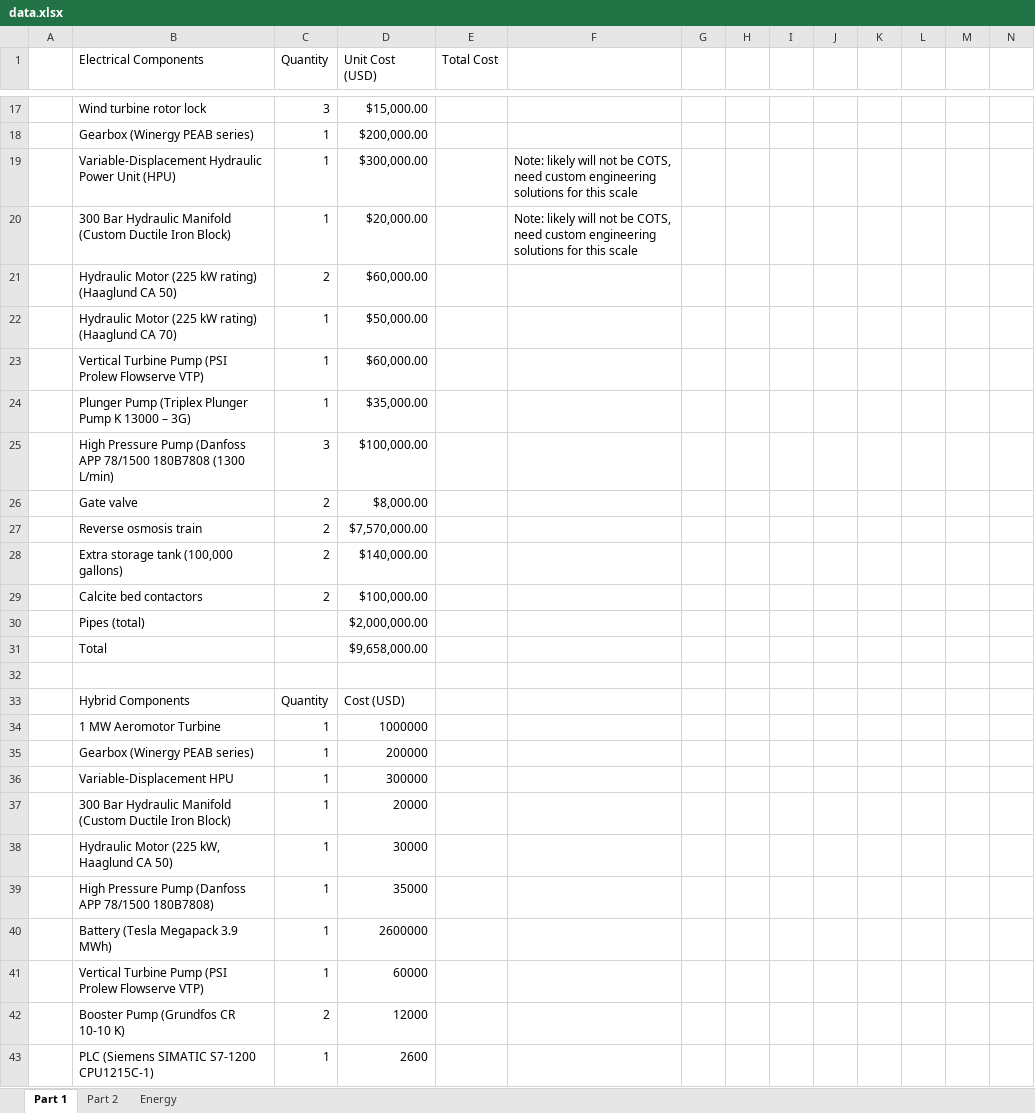
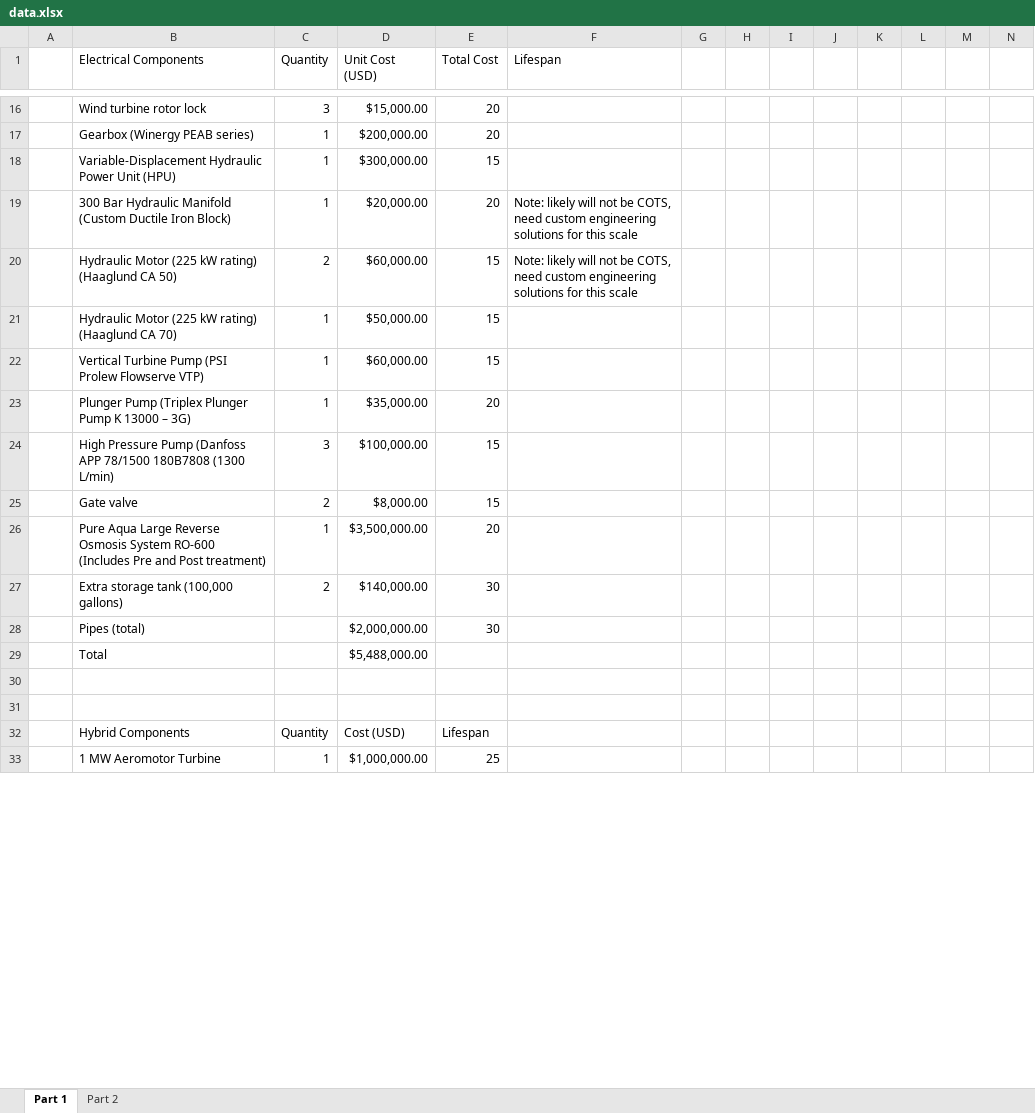
Before and after one commit to kyr297-lang/desalination-dashboard, an Excel workbook: data.xlsx, sheet Part 1, drawn as a sheet; only a part is shown, gaps mark what is left out; values as stored, in another font and other column widths than the file's, no cell formats; removed rows and columns are numbered as before the commit, all else as after; rows hold the shown columns only; the diff covers the shown part only; the diff names each change by its address in the sheet, - before the commit and + after, or states it on an @@ line.

Commit message:
fix: update component names in config and remove hybrid equipment gate
- Rename RO/filtration entries to match actual BOM items in all three systems
- Remove calcite bed contactors from mechanical and electrical support stages
- Add hybrid Power & Drive components (alternator, rectifier, updated motor/battery names)
- Remove hybrid equipment gate logic from equipment_grid.py
- Update data.xlsx with latest BOM data

```diff
--- a/data.xlsx (sheet Part 1)
+++ b/data.xlsx (sheet Part 1)
-sheet tab: Energy
-F1: (empty)
+F1: Lifespan
-E16:E17 (Total Cost): (empty)
+E16:E17 (Total Cost): 20
-E18 (Total Cost): (empty)
+E18 (Total Cost): 15
-F18 (Lifespan): Note: likely will not be COTS, need custom engineering solutions for this scale
+F18 (Lifespan): (empty)
-E19 (Total Cost): (empty)
+E19 (Total Cost): 20
-E20:E22 (Total Cost): (empty)
+E20:E22 (Total Cost): 15
-F20 (Lifespan): (empty)
+F20 (Lifespan): Note: likely will not be COTS, need custom engineering solutions for this scale
-E23 (Total Cost): (empty)
+E23 (Total Cost): 20
-E24:E25 (Total Cost): (empty)
+E24:E25 (Total Cost): 15
-row 27:  | Reverse osmosis train | 2 | $7,570,000.00
+row 26:  | Pure Aqua Large Reverse Osmosis System RO-600 (Includes Pre and Post treatment) | 1 | $3,500,000.00 | 20
-E27 (Total Cost): (empty)
+E27 (Total Cost): 30
-row 29:  | Calcite bed contactors | 2 | $100,000.00
-E28 (Total Cost): (empty)
+E28 (Total Cost): 30
-D29 (Unit Cost (USD)): $9,658,000.00
+D29 (Unit Cost (USD)): $5,488,000.00
+row 31: (empty)
-E32 (Total Cost): (empty)
+E32 (Total Cost): Lifespan
-D33 (Unit Cost (USD)): 1000000
+D33 (Unit Cost (USD)): $1,000,000.00
-E33 (Total Cost): (empty)
+E33 (Total Cost): 25
-row 35:  | Gearbox (Winergy PEAB series) | 1 | 200000
-row 36:  | Variable-Displacement HPU | 1 | 300000
-row 37:  | 300 Bar Hydraulic Manifold (Custom Ductile Iron Block) | 1 | 20000
-row 38:  | Hydraulic Motor (225 kW, Haaglund CA 50) | 1 | 30000
-row 39:  | High Pressure Pump (Danfoss APP 78/1500 180B7808) | 1 | 35000
-row 40:  | Battery (Tesla Megapack 3.9 MWh) | 1 | 2600000
-row 41:  | Vertical Turbine Pump (PSI Prolew Flowserve VTP) | 1 | 60000
-row 42:  | Booster Pump (Grundfos CR 10-10 K) | 2 | 12000
-row 43:  | PLC (Siemens SIMATIC S7-1200 CPU1215C-1) | 1 | 2600
```
Also changed, not shown: 19 added rows, 5 removed rows and 41 edited cells elsewhere in this sheet, cell formats, 4 other files.
